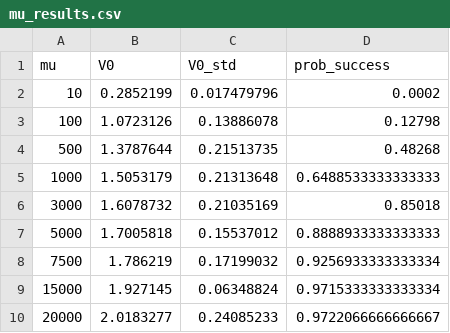
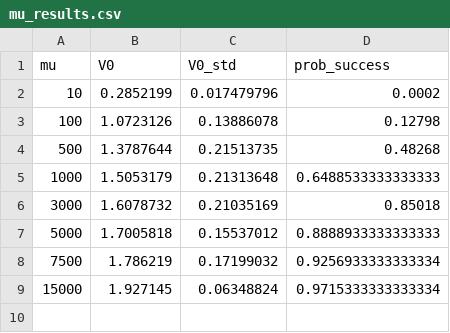
Before and after one commit to phandara/Neural-Network-Approximation, a CSV file: models/BS/mu_results.csv, drawn as a sheet.

```diff
--- a/models/BS/mu_results.csv
+++ b/models/BS/mu_results.csv
@@ -9,2 +9 @@ mu,V0,V0_std,prob_success
 15000,1.927145,0.06348824,0.9715333333333334
-20000,2.0183277,0.24085233,0.9722066666666667
```
Also changed, not shown: 9 other files.
